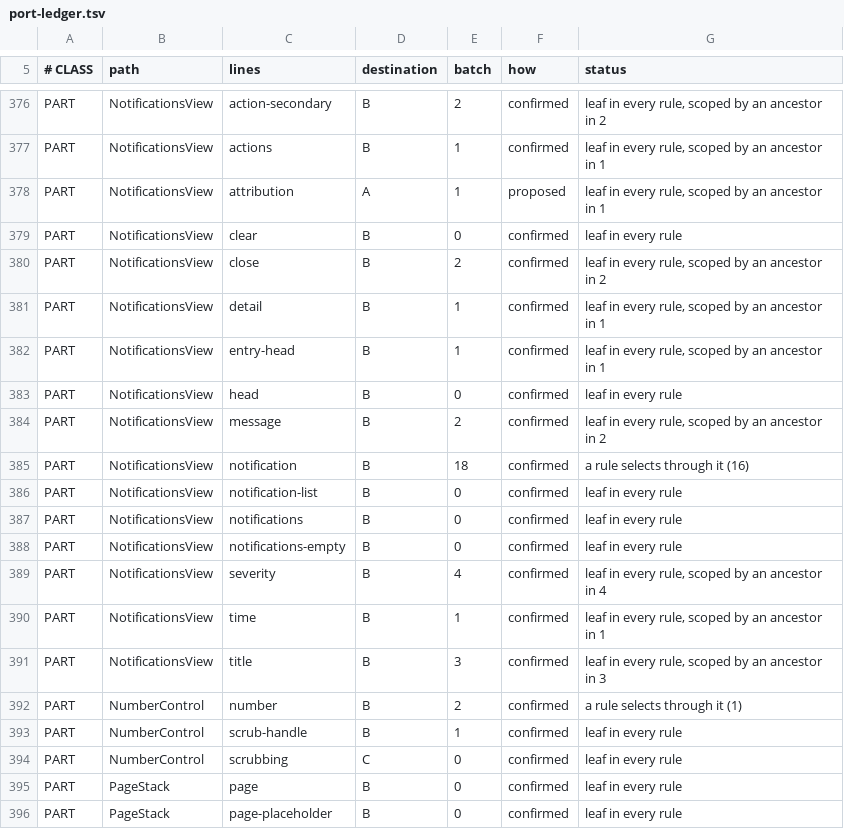
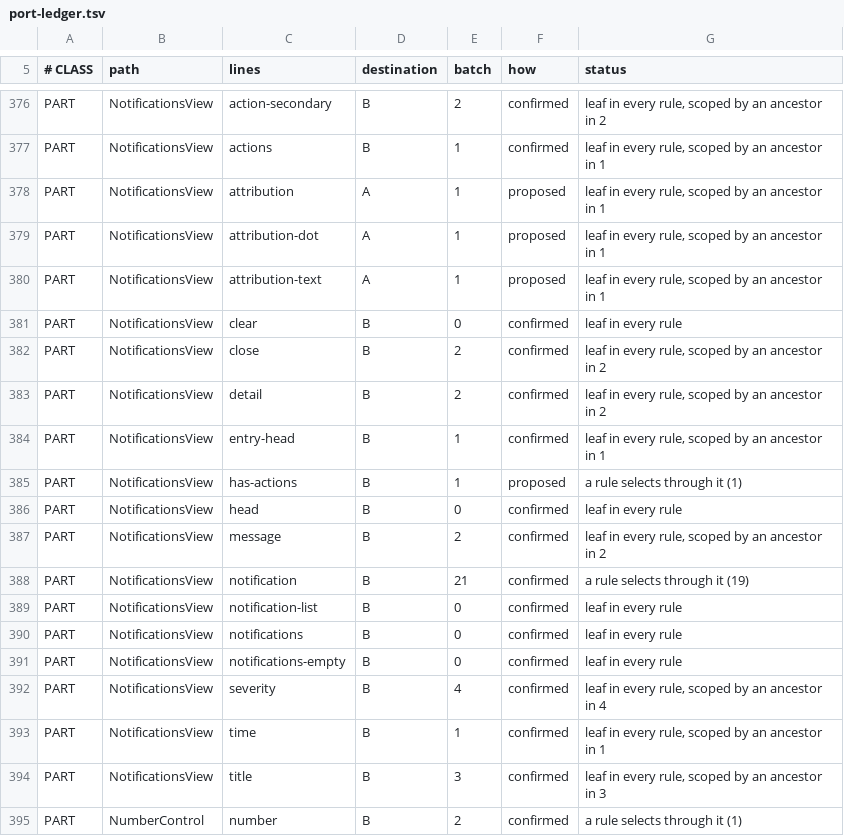
Before and after one commit to CrystalGraphics/CrystalGUI, a TSV file: tools/port/port-ledger.tsv, drawn as a sheet; only a part is shown, gaps mark what is left out; the shorter side is filled out with more unchanged rows.

Commit message:
Read a notification the way IntelliJ's reads
Who did it moves up beside the timestamp. Both say something ABOUT the event
rather than what it was, and on its own line under the detail it read as a third
statement of equal weight -- giving "on disk" more say than the change it
describes. The card's min-width floor moves with it: that floor is measured
against the head row, and the head row gained a member.

The mark beside the name is DRAWN, a rounded box at half its side. It was a middle
dot in the string, which put it at the mercy of the font -- a missing glyph draws a
blank advance rather than failing, which is how a separator became a mystery gap in
config-kit.css -- and left it unsizeable, since a character takes its line's size or
nothing. CgUiShape is the other way to draw one and its catalog has no circle.

The space under a card belongs to the DETAIL, not to the card: it is wanted below a
last line of text and not below a row of controls, which carries weight of its own.
Equal padding is not even at the two ends either -- the top sits under a 10px icon
standing proud of the heading, the bottom under 7px text with descenders.

Actions are flush with the detail rather than two pixels right of it, a pixel comes
off the link's top padding (a click target reading as spacing), and hovering one
underlines it. The cursor is on the link at rest, because a pointer shape is what an
element IS and not a state it enters.

```diff
--- a/tools/port/port-ledger.tsv
+++ b/tools/port/port-ledger.tsv
@@ -378,9 +378,12 @@ PART	NotificationsView	actions	B	1	confirmed	leaf in every rule, scoped by an an
 PART	NotificationsView	attribution	A	1	proposed	leaf in every rule, scoped by an ancestor in 1
+PART	NotificationsView	attribution-dot	A	1	proposed	leaf in every rule, scoped by an ancestor in 1
+PART	NotificationsView	attribution-text	A	1	proposed	leaf in every rule, scoped by an ancestor in 1
 PART	NotificationsView	clear	B	0	confirmed	leaf in every rule
 PART	NotificationsView	close	B	2	confirmed	leaf in every rule, scoped by an ancestor in 2
-PART	NotificationsView	detail	B	1	confirmed	leaf in every rule, scoped by an ancestor in 1
+PART	NotificationsView	detail	B	2	confirmed	leaf in every rule, scoped by an ancestor in 2
 PART	NotificationsView	entry-head	B	1	confirmed	leaf in every rule, scoped by an ancestor in 1
+PART	NotificationsView	has-actions	B	1	proposed	a rule selects through it (1)
 PART	NotificationsView	head	B	0	confirmed	leaf in every rule
 PART	NotificationsView	message	B	2	confirmed	leaf in every rule, scoped by an ancestor in 2
-PART	NotificationsView	notification	B	18	confirmed	a rule selects through it (16)
+PART	NotificationsView	notification	B	21	confirmed	a rule selects through it (19)
 PART	NotificationsView	notification-list	B	0	confirmed	leaf in every rule
```
Also changed, not shown: 5 other files.
